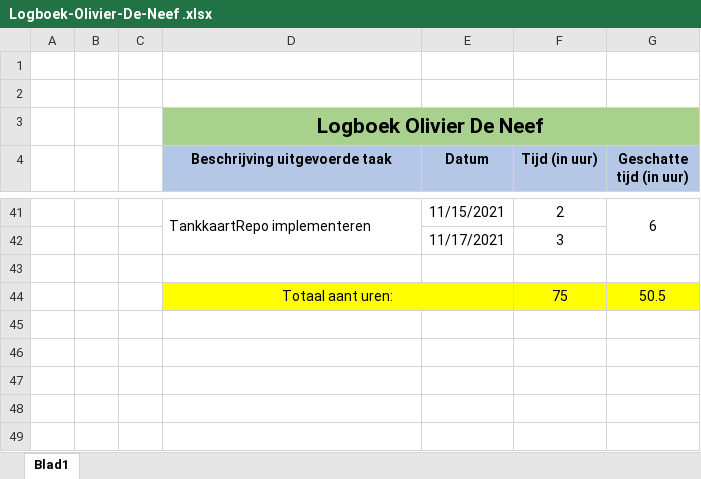
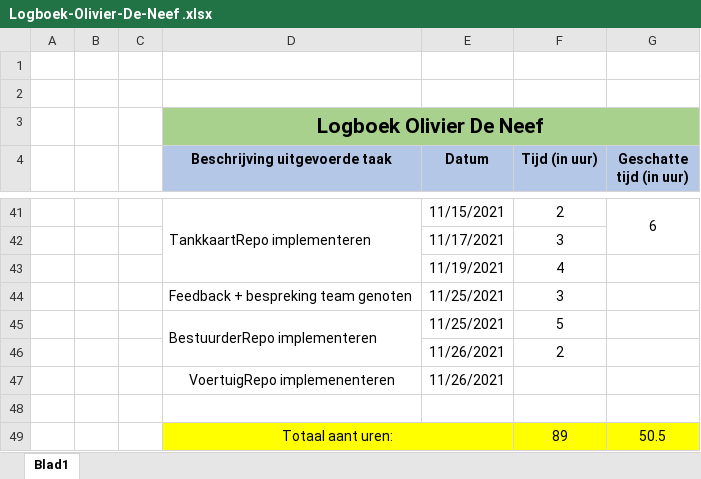
Before and after one commit to OlivierDeNeef/FleetMangementApp, an Excel workbook: Documentatie/Logboeken/Logboek-Olivier-De-Neef .xlsx, sheet Blad1, drawn as a sheet; only a part is shown, gaps mark what is left out; values as stored, in another font and other column widths than the file's, no borders; addresses are those after the commit; the diff names each change by its address in the sheet, - before the commit and + after, or states it on an @@ line.

```diff
--- a/Documentatie/Logboeken/Logboek-Olivier-De-Neef .xlsx (sheet Blad1)
+++ b/Documentatie/Logboeken/Logboek-Olivier-De-Neef .xlsx (sheet Blad1)
+row 43:  |  |  |  | 11/19/2021 | 4
+row 44:  |  |  | Feedback + bespreking team genoten | 11/25/2021 | 3
+row 45:  |  |  | BestuurderRepo implementeren | 11/25/2021 | 5
+row 46:  |  |  |  | 11/26/2021 | 2
+row 47:  |  |  | VoertuigRepo implemenenteren | 11/26/2021
-F49 (Tijd (in uur)): 75
+F49 (Tijd (in uur)): 89
```
Also changed, not shown: formulas that keep their value, Documentatie/Logboeken/TaakVerdeling.xlsx.
